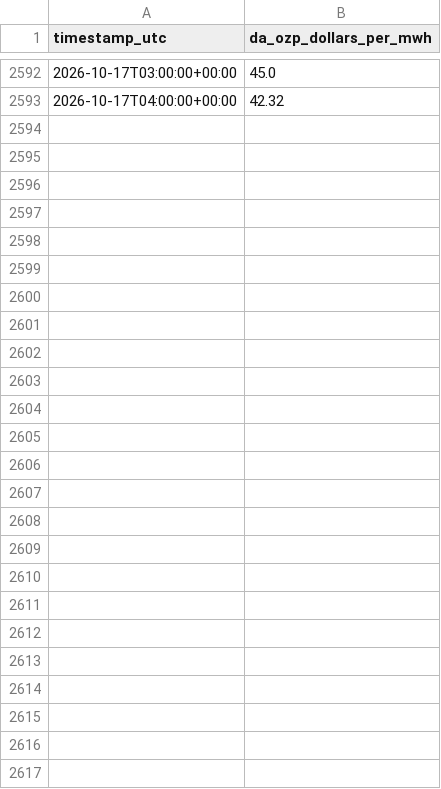
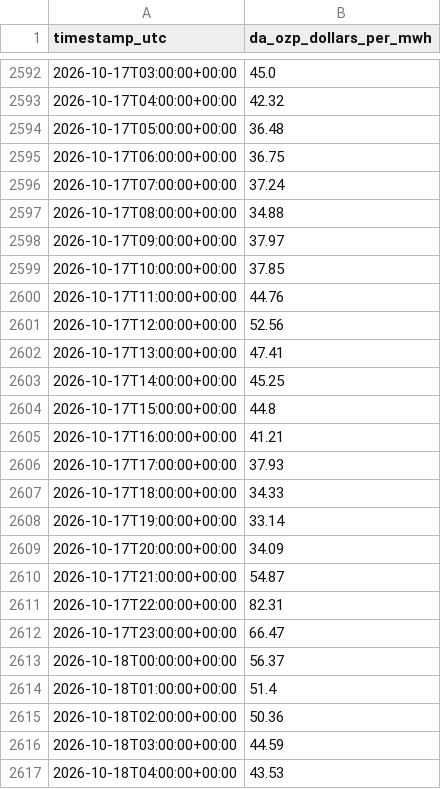
Before and after one commit to hrsslm/DER-monitor, a CSV file: data/processed/da_zonal_hourly.csv, drawn as a sheet; only a part is shown, gaps mark what is left out; the diff names each change by its address in the sheet, - before the commit and + after, or states it on an @@ line.

```diff
--- a/data/processed/da_zonal_hourly.csv
+++ b/data/processed/da_zonal_hourly.csv
+row 2594: 2026-10-17T05:00:00+00:00 | 36.48
+row 2595: 2026-10-17T06:00:00+00:00 | 36.75
+row 2596: 2026-10-17T07:00:00+00:00 | 37.24
+row 2597: 2026-10-17T08:00:00+00:00 | 34.88
+row 2598: 2026-10-17T09:00:00+00:00 | 37.97
+row 2599: 2026-10-17T10:00:00+00:00 | 37.85
+row 2600: 2026-10-17T11:00:00+00:00 | 44.76
+row 2601: 2026-10-17T12:00:00+00:00 | 52.56
+row 2602: 2026-10-17T13:00:00+00:00 | 47.41
+row 2603: 2026-10-17T14:00:00+00:00 | 45.25
+row 2604: 2026-10-17T15:00:00+00:00 | 44.8
+row 2605: 2026-10-17T16:00:00+00:00 | 41.21
+row 2606: 2026-10-17T17:00:00+00:00 | 37.93
+row 2607: 2026-10-17T18:00:00+00:00 | 34.33
+row 2608: 2026-10-17T19:00:00+00:00 | 33.14
+row 2609: 2026-10-17T20:00:00+00:00 | 34.09
+row 2610: 2026-10-17T21:00:00+00:00 | 54.87
+row 2611: 2026-10-17T22:00:00+00:00 | 82.31
+row 2612: 2026-10-17T23:00:00+00:00 | 66.47
+row 2613: 2026-10-18T00:00:00+00:00 | 56.37
+row 2614: 2026-10-18T01:00:00+00:00 | 51.4
+row 2615: 2026-10-18T02:00:00+00:00 | 50.36
+row 2616: 2026-10-18T03:00:00+00:00 | 44.59
+row 2617: 2026-10-18T04:00:00+00:00 | 43.53
```
Also changed, not shown: 2 other files.
